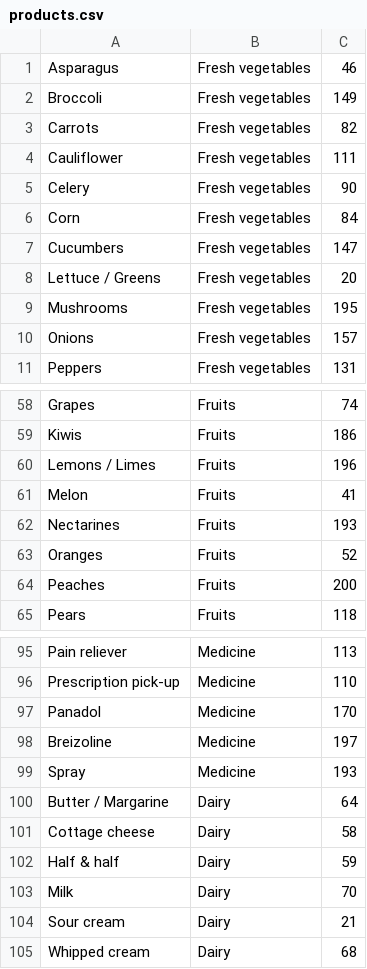
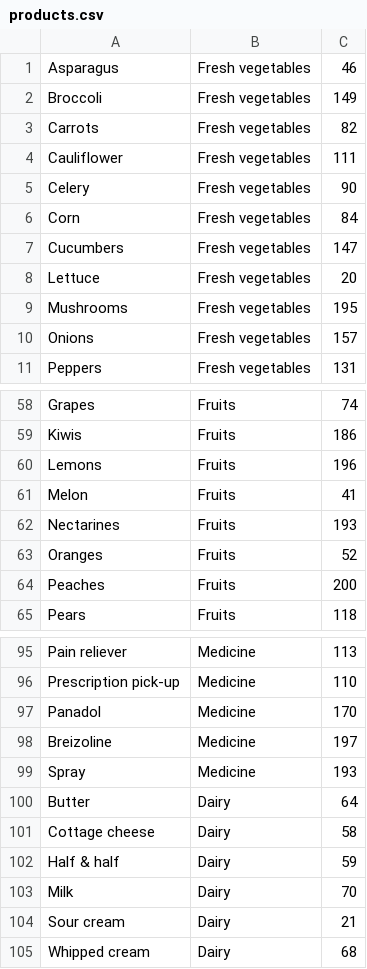
Before and after one commit to PBBassily/ShoppingListBeta, a CSV file: app/src/main/assets/products.csv, drawn as a sheet; only a part is shown, gaps mark what is left out; the diff covers the shown part only.

```diff
--- a/app/src/main/assets/products.csv
+++ b/app/src/main/assets/products.csv
@@ -7,3 +7,3 @@ Corn,Fresh vegetables,84
 Cucumbers,Fresh vegetables,147
-Lettuce / Greens,Fresh vegetables,20
+Lettuce,Fresh vegetables,20
 Mushrooms,Fresh vegetables,195
@@ -59,3 +59,3 @@ Grapes,Fruits,74
 Kiwis,Fruits,186
-Lemons / Limes,Fruits,196
+Lemons,Fruits,196
 Melon,Fruits,41
@@ -99,3 +99,3 @@ Breizoline,Medicine,197
 Spray,Medicine,193
-Butter / Margarine,Dairy,64
+Butter,Dairy,64
 Cottage cheese,Dairy,58
```
Also changed, not shown: 11 edited cells elsewhere in this file, 10 other files.
